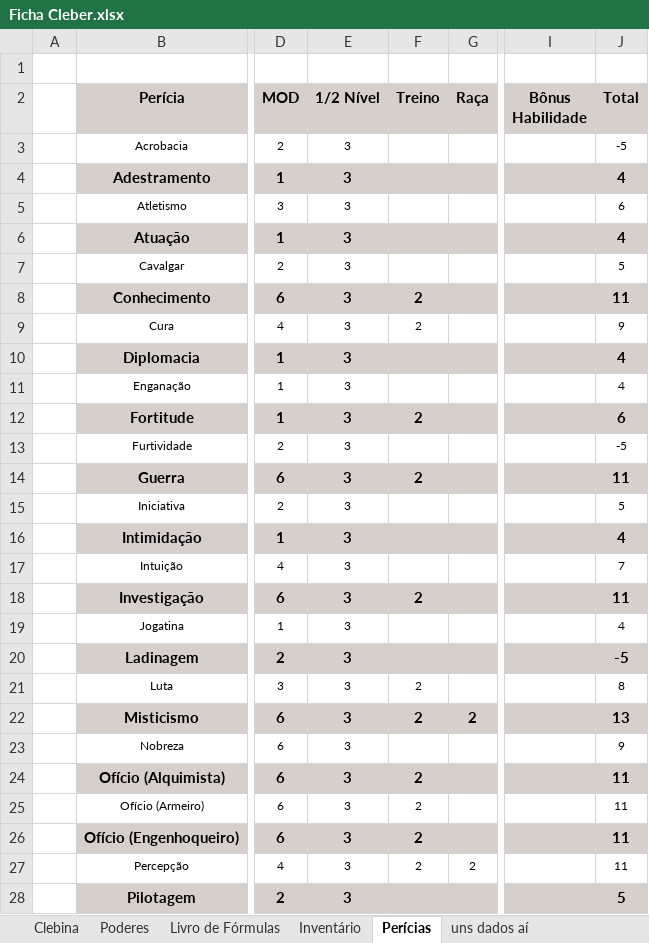
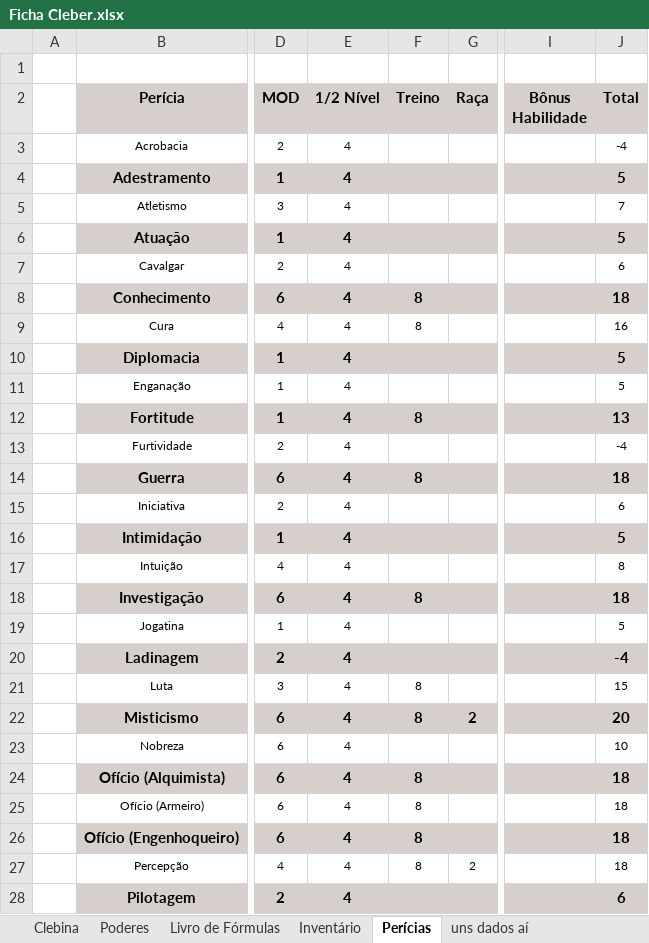
Before and after one commit to Dopanimekun/RPG, an Excel workbook: Fichas/Tormenta/Ficha Cleber.xlsx, sheet Perícias, drawn as a sheet; only a part is shown, gaps mark what is left out; values as stored, in another font and other column widths than the file's, no borders; table styles not drawn; the diff covers the shown part only; the diff names each change by its address in the sheet, - before the commit and + after, or states it on an @@ line.

```diff
--- a/Fichas/Tormenta/Ficha Cleber.xlsx (sheet Perícias)
+++ b/Fichas/Tormenta/Ficha Cleber.xlsx (sheet Perícias)
-E3:E28 (1/2 Nível): 3
+E3:E28 (1/2 Nível): 4
-J3 (Total): -5
+J3 (Total): -4
-J4 (Total): 4
+J4 (Total): 5
-J5 (Total): 6
+J5 (Total): 7
-J6 (Total): 4
+J6 (Total): 5
-J7 (Total): 5
+J7 (Total): 6
-F8:F9 (Treino): 2
+F8:F9 (Treino): 8
-J8 (Total): 11
+J8 (Total): 18
-J9 (Total): 9
+J9 (Total): 16
-J10:J11 (Total): 4
+J10:J11 (Total): 5
-F12 (Treino): 2
+F12 (Treino): 8
-J12 (Total): 6
+J12 (Total): 13
-J13 (Total): -5
+J13 (Total): -4
-F14 (Treino): 2
+F14 (Treino): 8
-J14 (Total): 11
+J14 (Total): 18
-J15 (Total): 5
+J15 (Total): 6
-J16 (Total): 4
+J16 (Total): 5
-J17 (Total): 7
+J17 (Total): 8
-F18 (Treino): 2
+F18 (Treino): 8
-J18 (Total): 11
+J18 (Total): 18
-J19 (Total): 4
+J19 (Total): 5
-J20 (Total): -5
+J20 (Total): -4
-F21:F22 (Treino): 2
+F21:F22 (Treino): 8
-J21 (Total): 8
+J21 (Total): 15
-J22 (Total): 13
+J22 (Total): 20
-J23 (Total): 9
+J23 (Total): 10
-F24:F27 (Treino): 2
+F24:F27 (Treino): 8
-J24:J27 (Total): 11
+J24:J27 (Total): 18
-J28 (Total): 5
+J28 (Total): 6
```
Also changed, not shown: 12 edited cells elsewhere in this sheet, sheet Clebina, sheet Inventário, sheet uns dados aí, formulas that keep their value, 2 other files.
